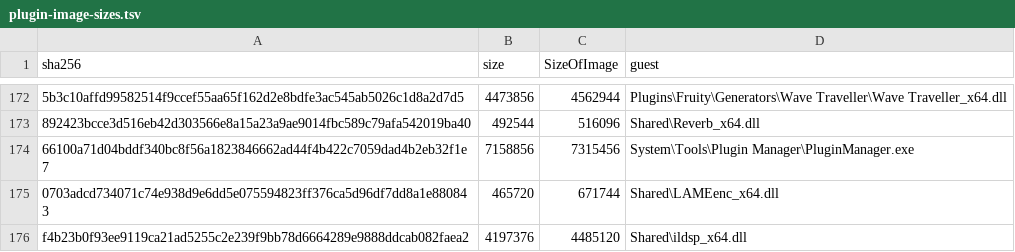
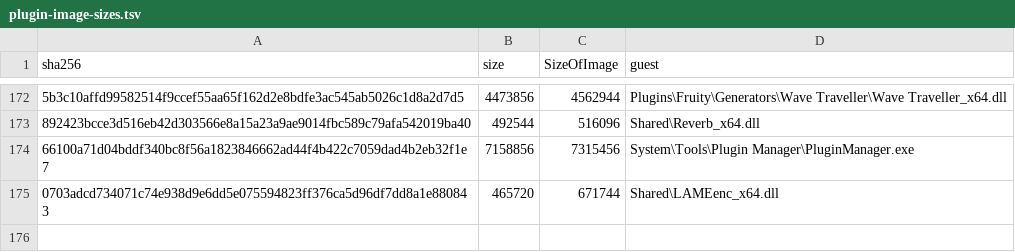
Before and after one commit to signature-studio/signature-studio, a TSV file: inputs/plugin-image-sizes.tsv, drawn as a sheet; only a part is shown, gaps mark what is left out; the diff names each change by its address in the sheet, - before the commit and + after, or states it on an @@ line.

```diff
--- a/inputs/plugin-image-sizes.tsv
+++ b/inputs/plugin-image-sizes.tsv
-row 176: f4b23b0f93ee9119ca21ad5255c2e239f9bb78d6664289e9888ddcab082faea2 | 4197376 | 4485120 | Shared\ildsp_x64.dll
```
Also changed, not shown: ci/extract-dlls.tsv, 2 other files.
